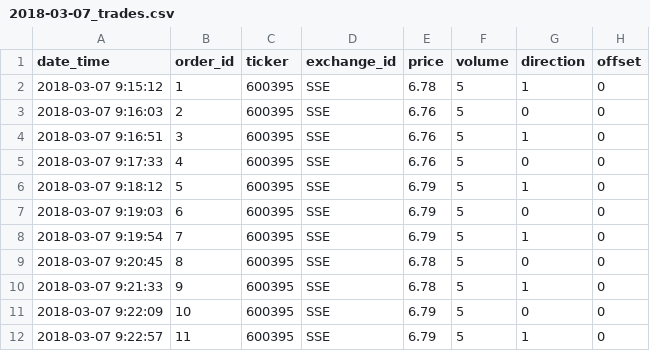
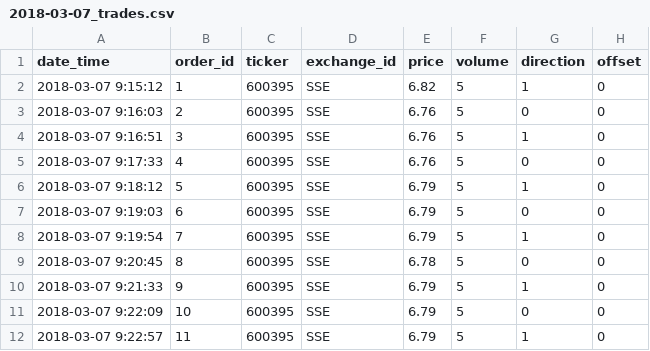
Before and after one commit to Octopolugal/BacktestAnalyzer, a CSV file: test_data/2018-03-07_trades.csv, drawn as a sheet; only a part is shown.

```diff
--- a/test_data/2018-03-07_trades.csv
+++ b/test_data/2018-03-07_trades.csv
@@ -1,3 +1,3 @@
 date_time,order_id,ticker,exchange_id,price,volume,direction,offset
-2018-03-07 9:15:12,1,600395,SSE,6.78,5,1,0
+2018-03-07 9:15:12,1,600395,SSE,6.82,5,1,0
 2018-03-07 9:16:03,2,600395,SSE,6.76,5,0,0
@@ -9,3 +9,3 @@ date_time,order_id,ticker,exchange_id,price,volume,direction,offset
 2018-03-07 9:20:45,8,600395,SSE,6.78,5,0,0
-2018-03-07 9:21:33,9,600395,SSE,6.78,5,1,0
+2018-03-07 9:21:33,9,600395,SSE,6.79,5,1,0
 2018-03-07 9:22:09,10,600395,SSE,6.79,5,0,0
```
Also changed, not shown: test_data/2018-03-06_trades.csv, test_data/pnl.csv, 25 other files.
